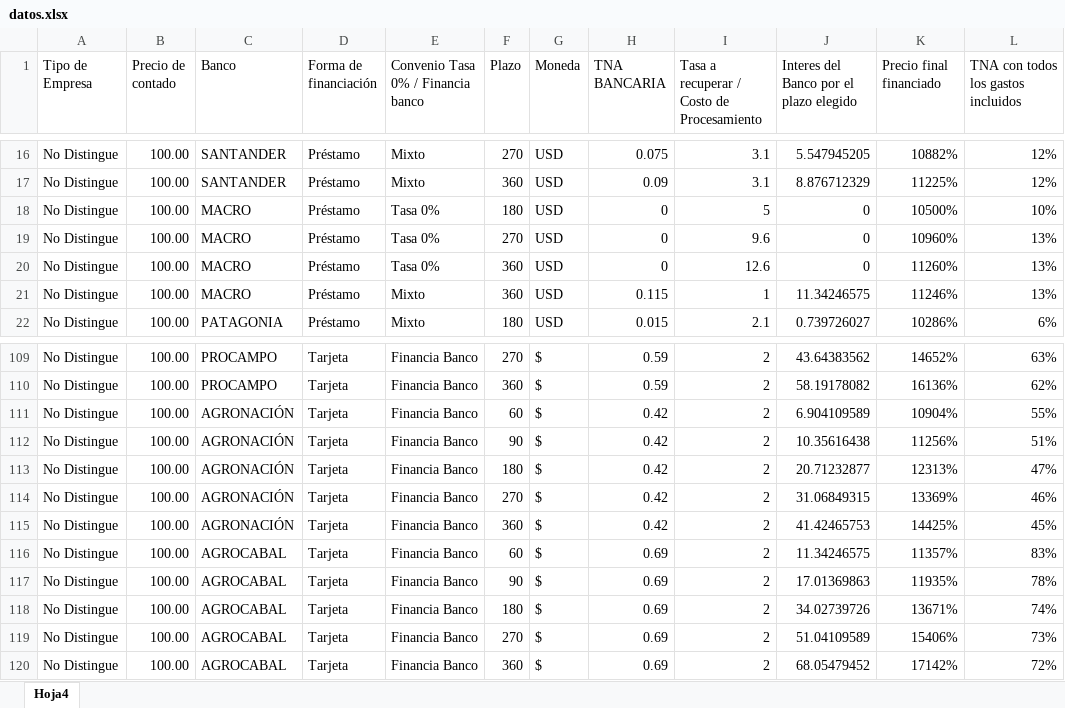
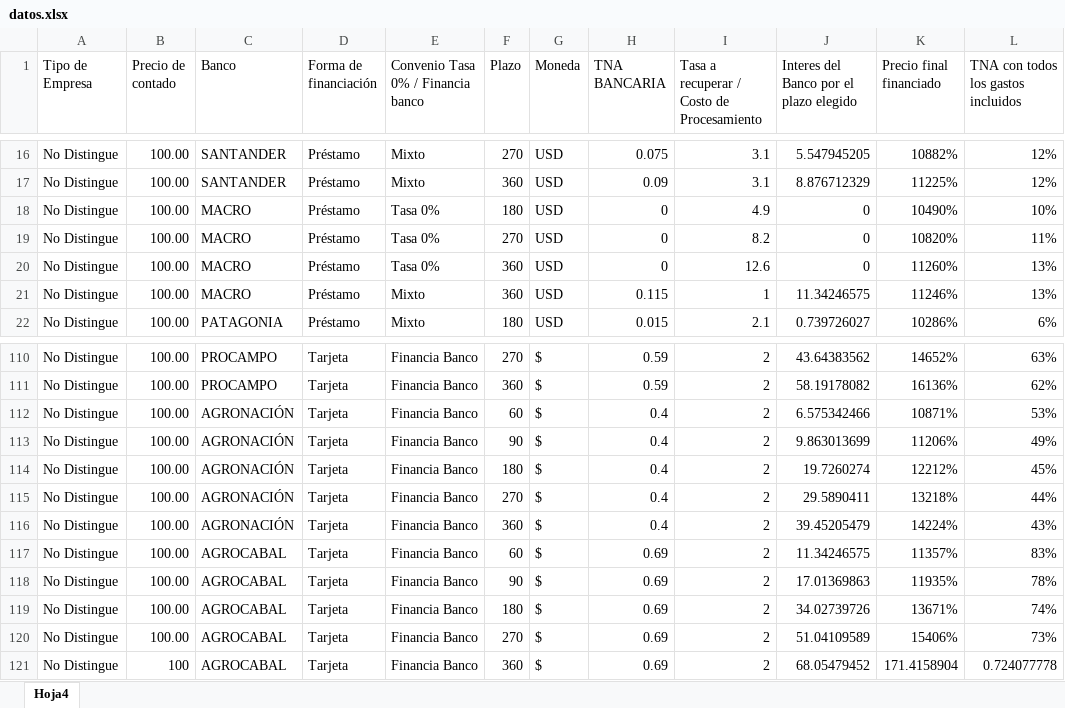
Before and after one commit to nicoacebo01/simuladorok, an Excel workbook: public/datos.xlsx, sheet Hoja4, drawn as a sheet; only a part is shown, gaps mark what is left out; values as stored, in another font and other column widths than the file's, no borders; addresses are those after the commit; the diff covers the shown part only; the diff names each change by its address in the sheet, - before the commit and + after, or states it on an @@ line.

```diff
--- a/public/datos.xlsx (sheet Hoja4)
+++ b/public/datos.xlsx (sheet Hoja4)
-I18: 5
+I18: 4.9
-K18 (Precio final financiado): 10500%
+K18 (Precio final financiado): 10490%
-I19: 9.6
+I19: 8.2
-K19 (Precio final financiado): 10960%
+K19 (Precio final financiado): 10820%
-L19: 13%
+L19: 11%
-H112:H116 (TNA BANCARIA): 0.42
+H112:H116 (TNA BANCARIA): 0.4
-J112: 6.904109589
+J112: 6.575342466
-K112 (Precio final financiado): 10904%
+K112 (Precio final financiado): 10871%
-L112: 55%
+L112: 53%
-J113: 10.35616438
+J113: 9.863013699
-K113 (Precio final financiado): 11256%
+K113 (Precio final financiado): 11206%
-L113: 51%
+L113: 49%
-J114: 20.71232877
+J114: 19.7260274
-K114 (Precio final financiado): 12313%
+K114 (Precio final financiado): 12212%
-L114: 47%
+L114: 45%
-J115: 31.06849315
+J115: 29.5890411
-K115 (Precio final financiado): 13369%
+K115 (Precio final financiado): 13218%
-L115: 46%
+L115: 44%
-J116: 41.42465753
+J116: 39.45205479
-K116 (Precio final financiado): 14425%
+K116 (Precio final financiado): 14224%
-L116: 45%
+L116: 43%
-B121 (Precio de contado): 100.00
+B121 (Precio de contado): 100
-K121 (Precio final financiado): 17142%
+K121 (Precio final financiado): 171.4158904
-L121: 72%
+L121: 0.724077778
```
Also changed, not shown: 1 added row and 72 edited cells elsewhere in this sheet.
